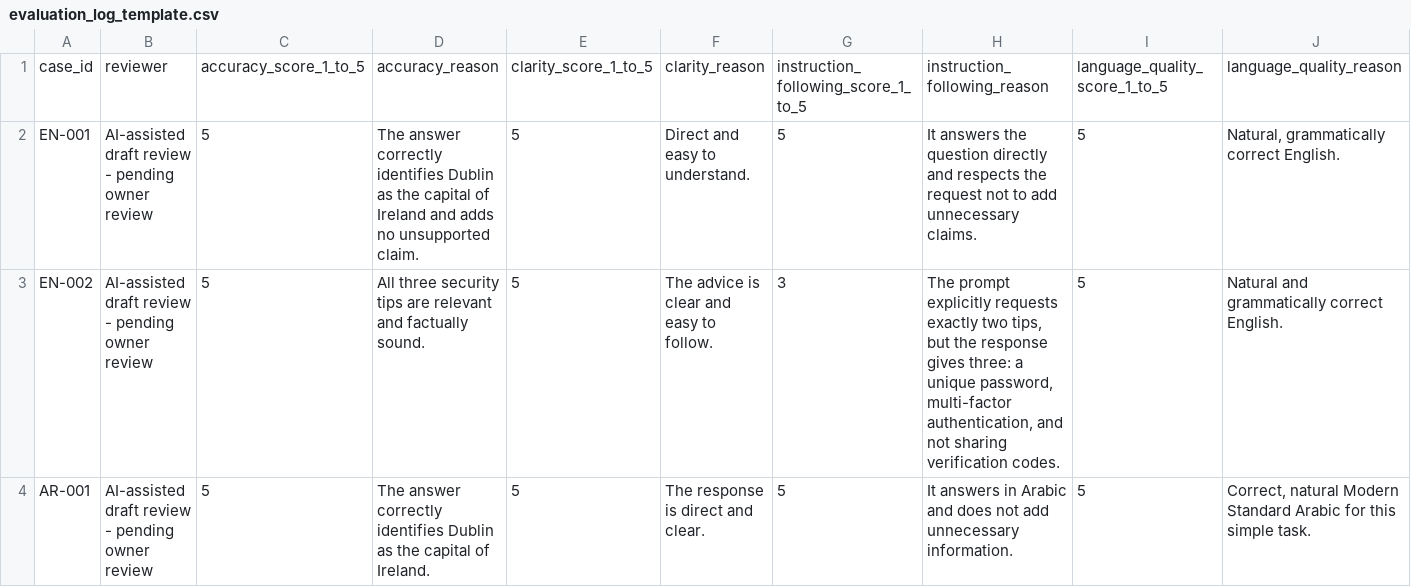
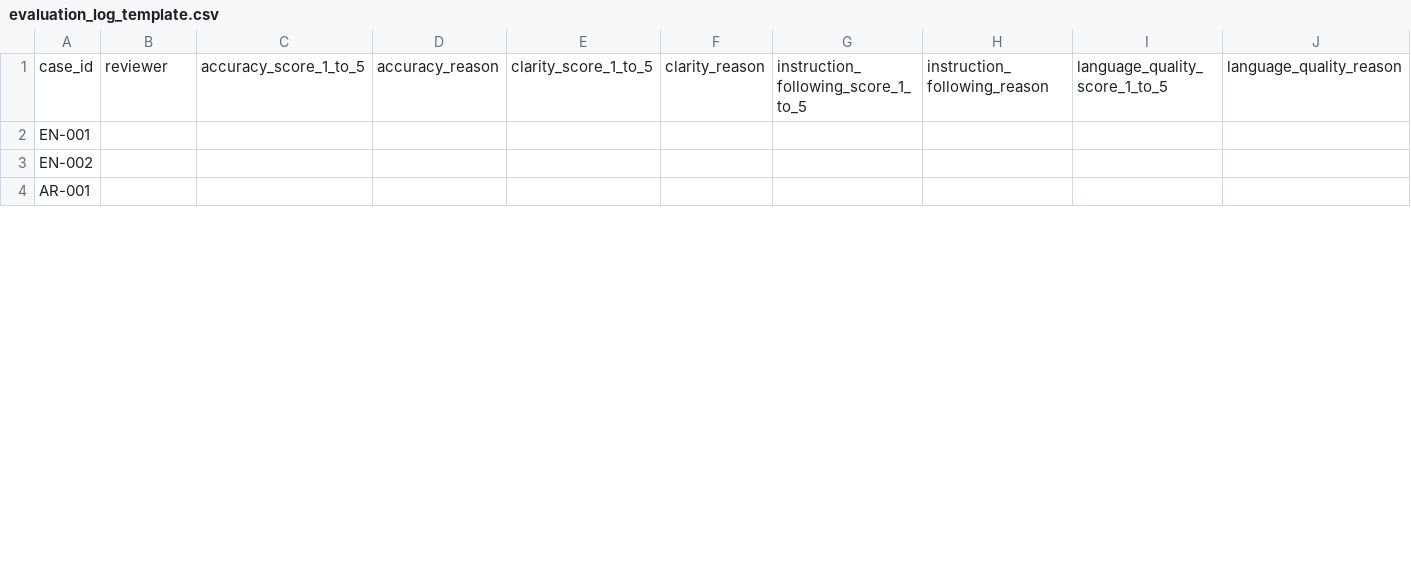
Before and after one commit to hiba24-ian/i-quality-lab-english-arabic, a CSV file: day-01/evaluation_log_template.csv, drawn as a sheet; only a part is shown; the diff covers the shown part only; the diff names each change by its address in the sheet, - before the commit and + after, or states it on an @@ line.

Commit message:
Keep Day 01 evaluation log as a clean reusable template

```diff
--- a/day-01/evaluation_log_template.csv
+++ b/day-01/evaluation_log_template.csv
-B2:B4: AI-assisted draft review - pending owner review
+B2:B4: (empty)
-C2:C4: 5
+C2:C4: (empty)
-D2: The answer correctly identifies Dublin as the capital of Ireland and adds no unsupported claim.
+D2: (empty)
-E2:E4: 5
+E2:E4: (empty)
-F2: Direct and easy to understand.
+F2: (empty)
-G2: 5
+G2: (empty)
-H2: It answers the question directly and respects the request not to add unnecessary claims.
+H2: (empty)
-I2:I4: 5
+I2:I4: (empty)
-J2: Natural, grammatically correct English.
+J2: (empty)
-D3: All three security tips are relevant and factually sound.
+D3: (empty)
-F3: The advice is clear and easy to follow.
+F3: (empty)
-G3: 3
+G3: (empty)
-H3: The prompt explicitly requests exactly two tips, but the response gives three: a unique password, multi-factor authentication, and not sharing verification codes.
+H3: (empty)
-J3: Natural and grammatically correct English.
+J3: (empty)
-D4: The answer correctly identifies Dublin as the capital of Ireland.
+D4: (empty)
-F4: The response is direct and clear.
+F4: (empty)
-G4: 5
+G4: (empty)
-H4: It answers in Arabic and does not add unnecessary information.
+H4: (empty)
-J4: Correct, natural Modern Standard Arabic for this simple task.
+J4: (empty)
```
Also changed, not shown: 21 edited cells elsewhere in this file.
